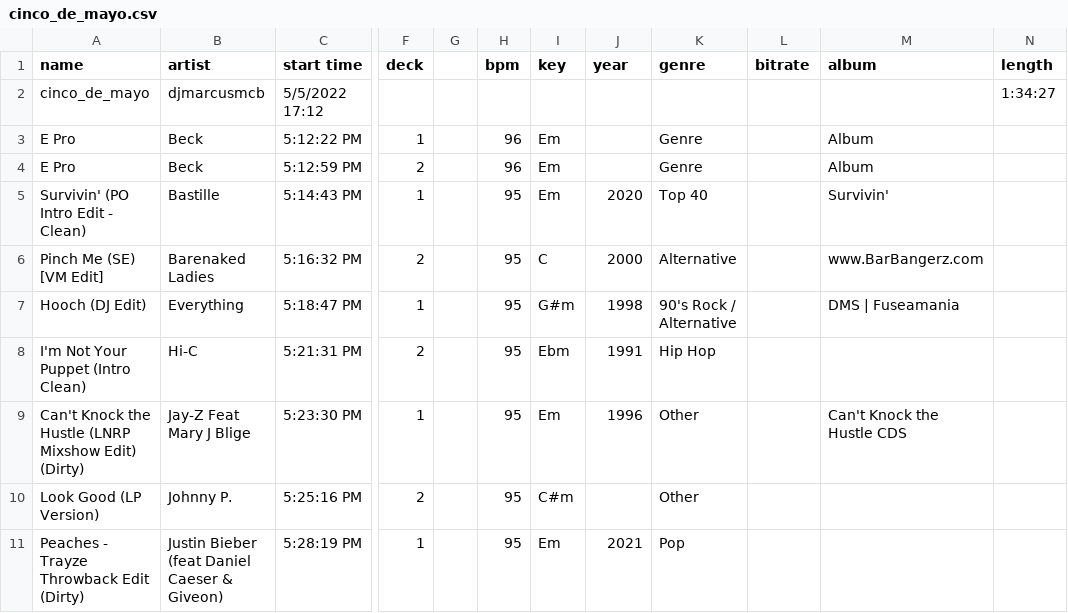
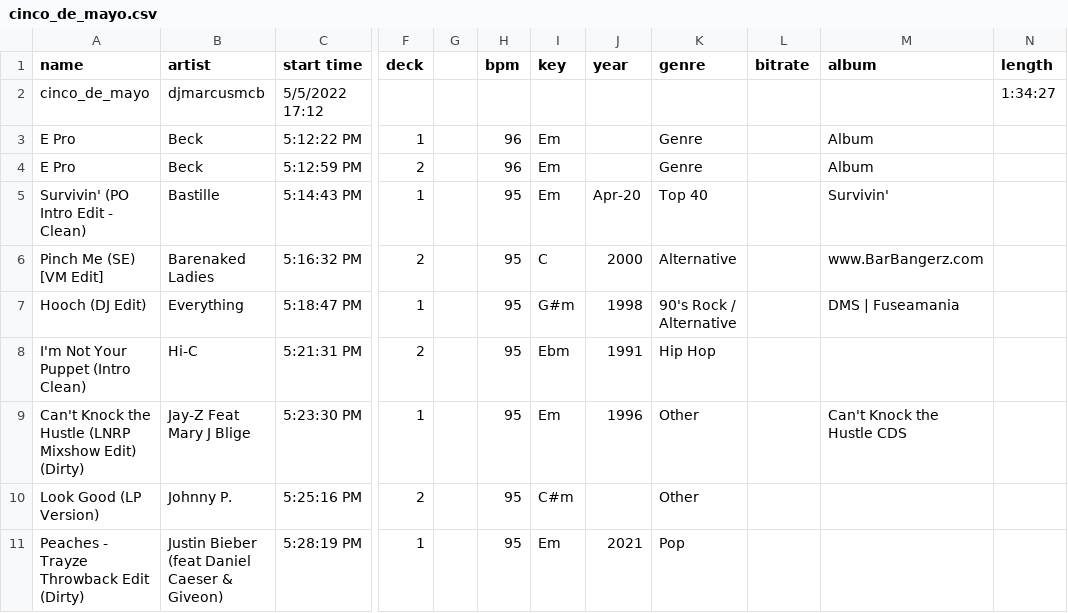
Before and after one commit to marcusmcb/crate-stats, a CSV file: data/cinco_de_mayo.csv, drawn as a sheet; only a part is shown, gaps mark what is left out; the diff names each change by its address in the sheet, - before the commit and + after, or states it on an @@ line.

```diff
--- a/data/cinco_de_mayo.csv
+++ b/data/cinco_de_mayo.csv
-J5 (year): 2020
+J5 (year): Apr-20
```
Also changed, not shown: 2 other files.
